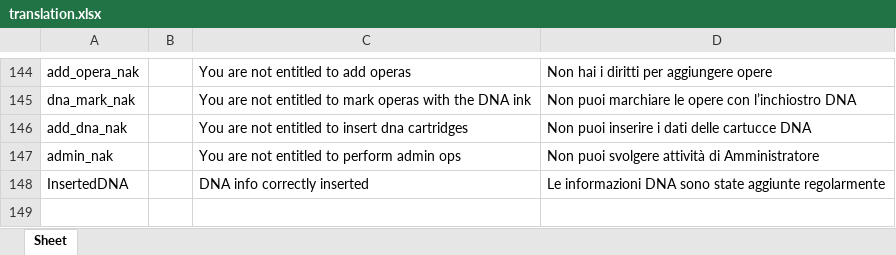
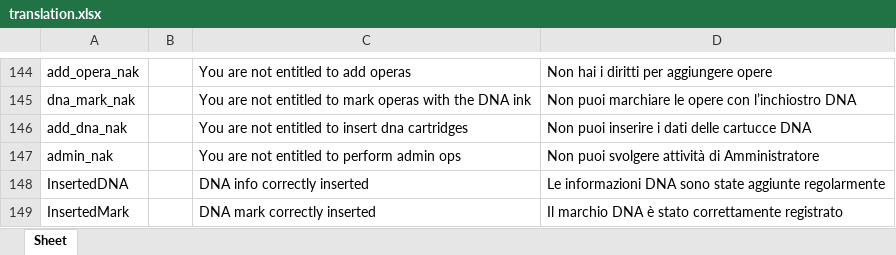
Before and after one commit to RobertoPirrone/digitaltechne, an Excel workbook: src/frontend/prepare_i18n/translation.xlsx, sheet Sheet, drawn as a sheet; only a part is shown, gaps mark what is left out; values as stored, in another font and other column widths than the file's, no borders; the diff names each change by its address in the sheet, - before the commit and + after, or states it on an @@ line.

```diff
--- a/src/frontend/prepare_i18n/translation.xlsx (sheet Sheet)
+++ b/src/frontend/prepare_i18n/translation.xlsx (sheet Sheet)
+row 149: InsertedMark |  | DNA mark correctly inserted | Il marchio DNA è stato correttamente registrato
```
Also changed, not shown: 11 other files.
